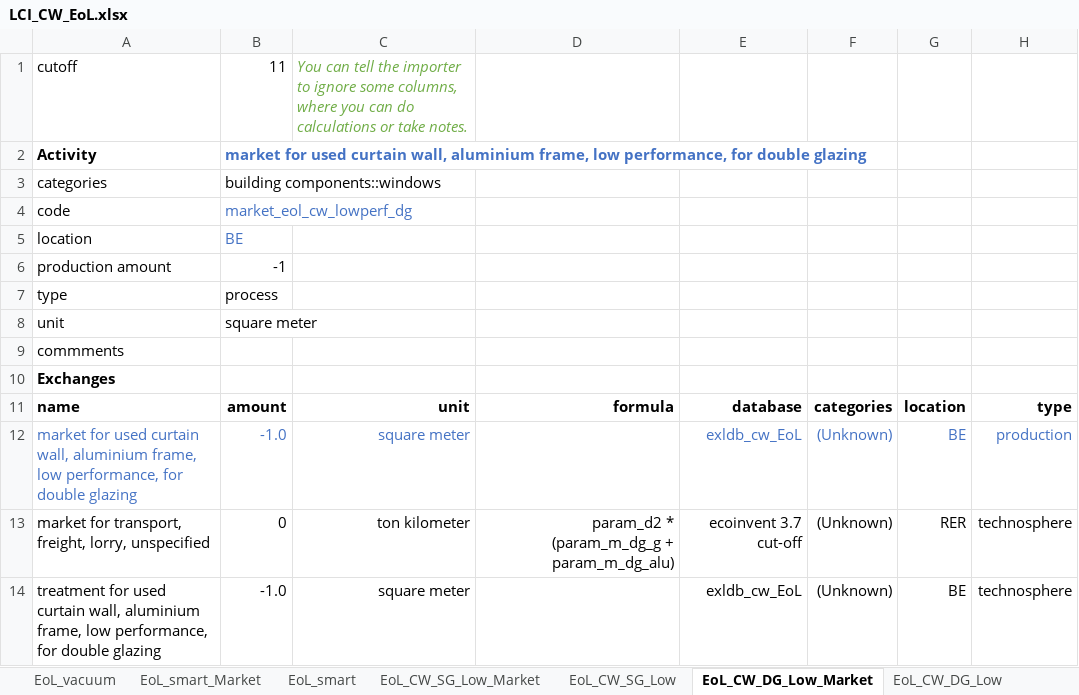
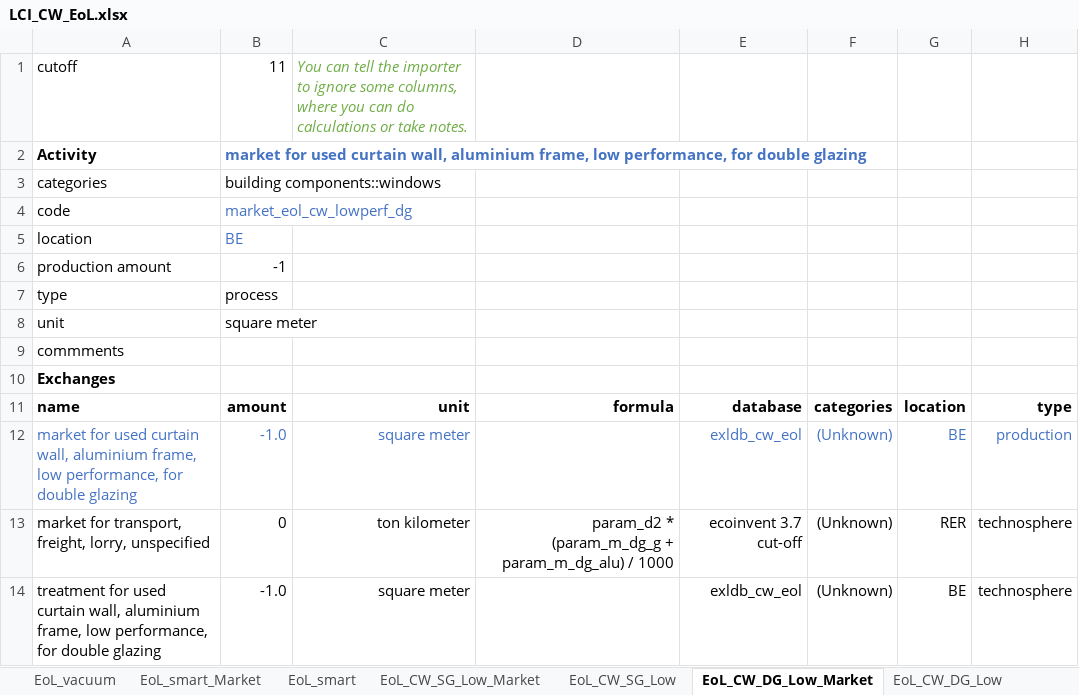
Before and after one commit to JeanSouv/LCA_IGUs, an Excel workbook: files/LCI_CW_EoL.xlsx, sheet EoL_CW_DG_Low_Market, drawn as a sheet; only a part is shown; values as stored, in another font and other column widths than the file's, no borders; the diff names each change by its address in the sheet, - before the commit and + after, or states it on an @@ line.

```diff
--- a/files/LCI_CW_EoL.xlsx (sheet EoL_CW_DG_Low_Market)
+++ b/files/LCI_CW_EoL.xlsx (sheet EoL_CW_DG_Low_Market)
-E12: exldb_cw_EoL
+E12: exldb_cw_eol
-D13: …+ param_m_dg_alu)
+D13: …+ param_m_dg_alu) / 1000
-E14: exldb_cw_EoL
+E14: exldb_cw_eol
```
Also changed, not shown: sheet EoL_SG_Market, sheet EoL_CW_smart, sheet EoL_DG_Market, sheet EoL_CW_SG_Low_Market, sheet EoL_CW_DG_High_Market, sheet EoL_CW_TG_High_Market, 19 more sheets, files/LCA_scenarios.xlsx, 5 other files.
